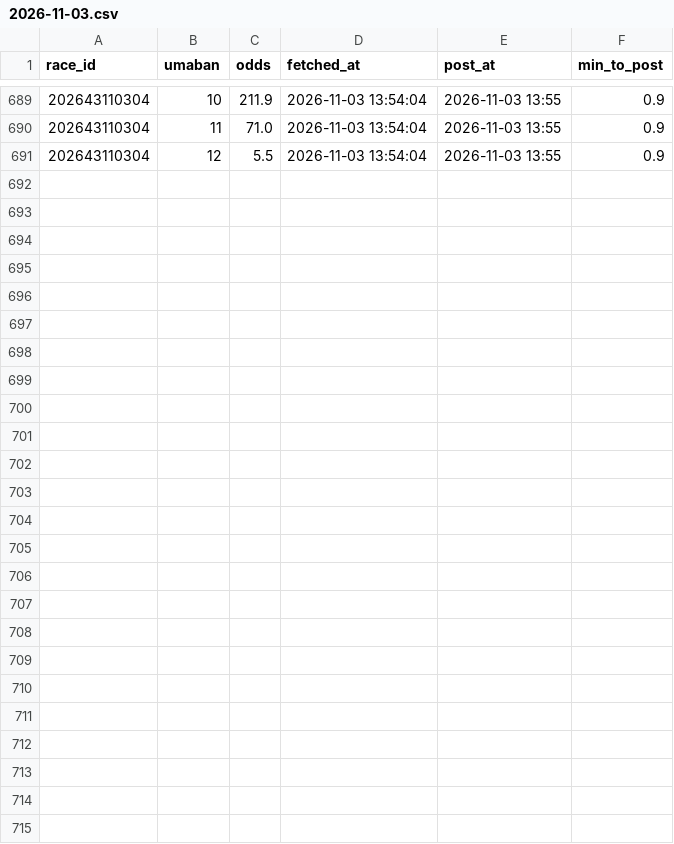
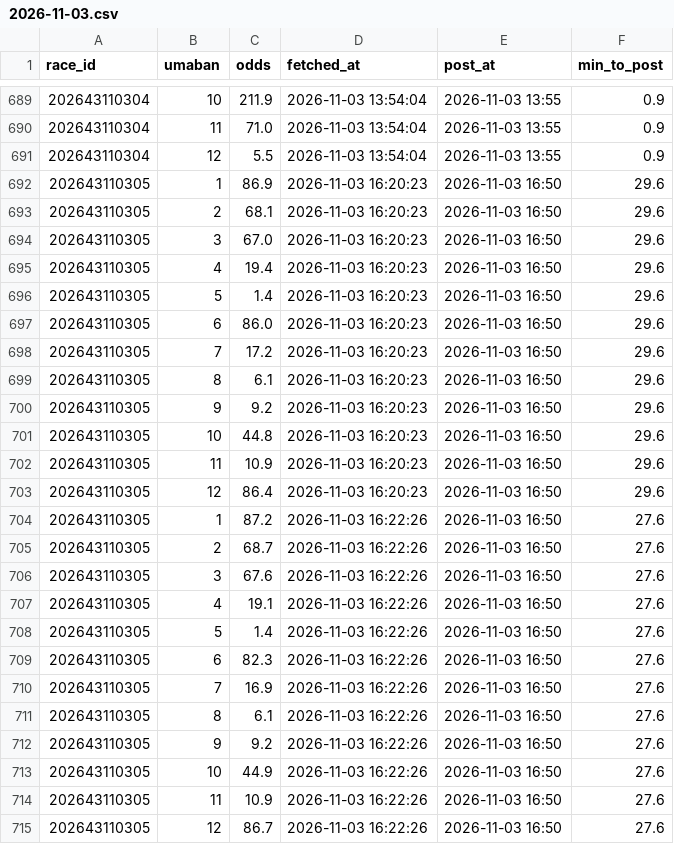
Before and after one commit to ojplmokn-rgb/boatrace-collect, a CSV file: keiba_odds/2026-11-03.csv, drawn as a sheet; only a part is shown, gaps mark what is left out; the diff names each change by its address in the sheet, - before the commit and + after, or states it on an @@ line.

```diff
--- a/keiba_odds/2026-11-03.csv
+++ b/keiba_odds/2026-11-03.csv
+row 692: 202643110305 | 1 | 86.9 | 2026-11-03 16:20:23 | 2026-11-03 16:50 | 29.6
+row 693: 202643110305 | 2 | 68.1 | 2026-11-03 16:20:23 | 2026-11-03 16:50 | 29.6
+row 694: 202643110305 | 3 | 67.0 | 2026-11-03 16:20:23 | 2026-11-03 16:50 | 29.6
+row 695: 202643110305 | 4 | 19.4 | 2026-11-03 16:20:23 | 2026-11-03 16:50 | 29.6
+row 696: 202643110305 | 5 | 1.4 | 2026-11-03 16:20:23 | 2026-11-03 16:50 | 29.6
+row 697: 202643110305 | 6 | 86.0 | 2026-11-03 16:20:23 | 2026-11-03 16:50 | 29.6
+row 698: 202643110305 | 7 | 17.2 | 2026-11-03 16:20:23 | 2026-11-03 16:50 | 29.6
+row 699: 202643110305 | 8 | 6.1 | 2026-11-03 16:20:23 | 2026-11-03 16:50 | 29.6
+row 700: 202643110305 | 9 | 9.2 | 2026-11-03 16:20:23 | 2026-11-03 16:50 | 29.6
+row 701: 202643110305 | 10 | 44.8 | 2026-11-03 16:20:23 | 2026-11-03 16:50 | 29.6
+row 702: 202643110305 | 11 | 10.9 | 2026-11-03 16:20:23 | 2026-11-03 16:50 | 29.6
+row 703: 202643110305 | 12 | 86.4 | 2026-11-03 16:20:23 | 2026-11-03 16:50 | 29.6
+row 704: 202643110305 | 1 | 87.2 | 2026-11-03 16:22:26 | 2026-11-03 16:50 | 27.6
+row 705: 202643110305 | 2 | 68.7 | 2026-11-03 16:22:26 | 2026-11-03 16:50 | 27.6
+row 706: 202643110305 | 3 | 67.6 | 2026-11-03 16:22:26 | 2026-11-03 16:50 | 27.6
+row 707: 202643110305 | 4 | 19.1 | 2026-11-03 16:22:26 | 2026-11-03 16:50 | 27.6
+row 708: 202643110305 | 5 | 1.4 | 2026-11-03 16:22:26 | 2026-11-03 16:50 | 27.6
+row 709: 202643110305 | 6 | 82.3 | 2026-11-03 16:22:26 | 2026-11-03 16:50 | 27.6
+row 710: 202643110305 | 7 | 16.9 | 2026-11-03 16:22:26 | 2026-11-03 16:50 | 27.6
+row 711: 202643110305 | 8 | 6.1 | 2026-11-03 16:22:26 | 2026-11-03 16:50 | 27.6
+row 712: 202643110305 | 9 | 9.2 | 2026-11-03 16:22:26 | 2026-11-03 16:50 | 27.6
+row 713: 202643110305 | 10 | 44.9 | 2026-11-03 16:22:26 | 2026-11-03 16:50 | 27.6
+row 714: 202643110305 | 11 | 10.9 | 2026-11-03 16:22:26 | 2026-11-03 16:50 | 27.6
+row 715: 202643110305 | 12 | 86.7 | 2026-11-03 16:22:26 | 2026-11-03 16:50 | 27.6
```
